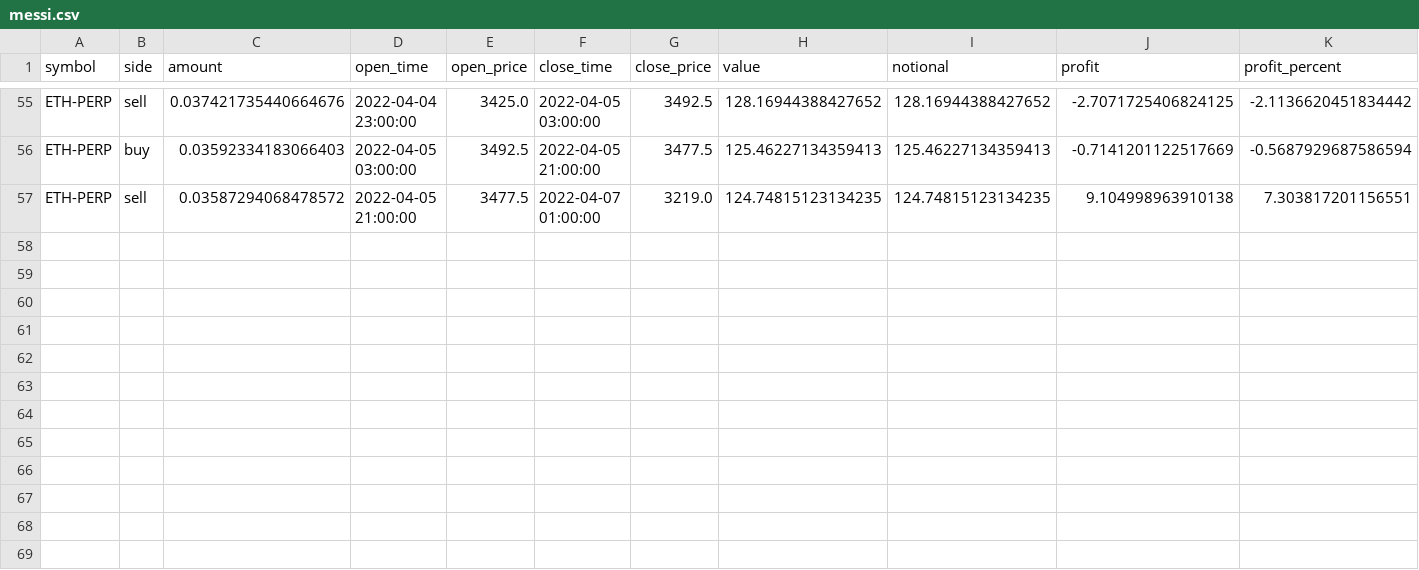
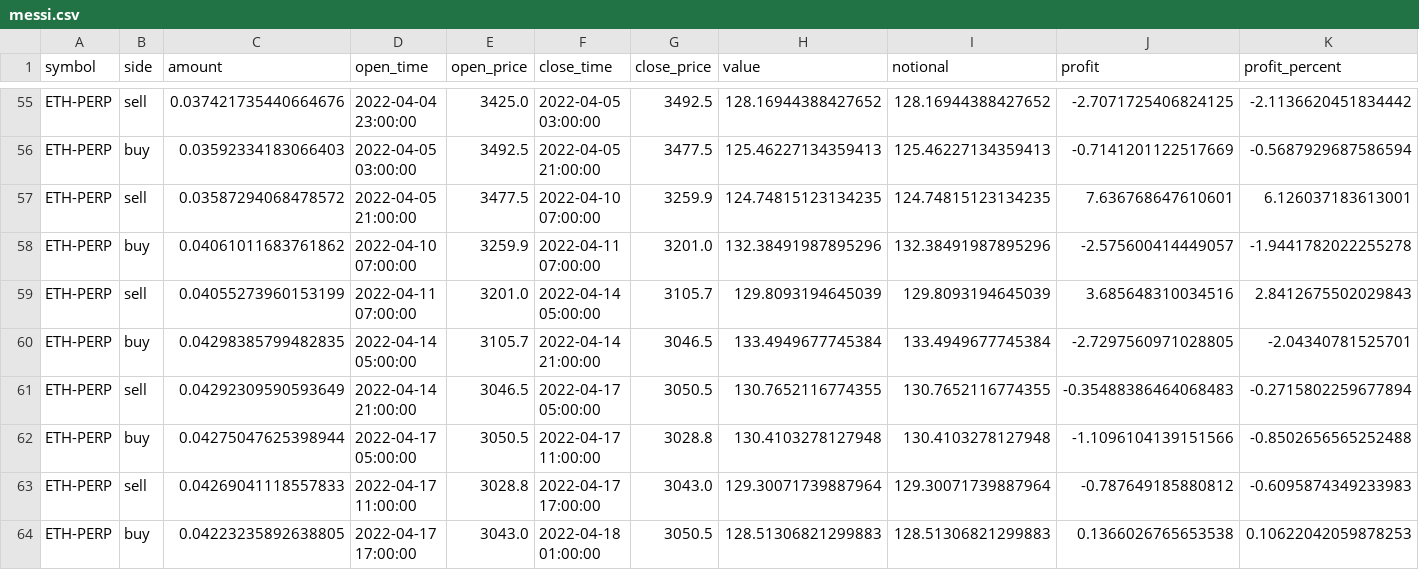
Before and after one commit to neozan/puresed-backtest, a CSV file: backtest/transactions/messi.csv, drawn as a sheet; only a part is shown, gaps mark what is left out.

```diff
--- a/backtest/transactions/messi.csv
+++ b/backtest/transactions/messi.csv
@@ -56,2 +56,9 @@ ETH-PERP,sell,0.037421735440664676,2022-04-04 23:00:00,3425.0,2022-04-05 03:00:0
 ETH-PERP,buy,0.03592334183066403,2022-04-05 03:00:00,3492.5,2022-04-05 21:00:00,3477.5,125.46227134359413,125.46227134359413,-0.7141201122517669,-0.5687929687586594
-ETH-PERP,sell,0.03587294068478572,2022-04-05 21:00:00,3477.5,2022-04-07 01:00:00,3219.0,124.74815123134235,124.74815123134235,9.104998963910138,7.303817201156551
+ETH-PERP,sell,0.03587294068478572,2022-04-05 21:00:00,3477.5,2022-04-10 07:00:00,3259.9,124.74815123134235,124.74815123134235,7.636768647610601,6.126037183613001
+ETH-PERP,buy,0.04061011683761862,2022-04-10 07:00:00,3259.9,2022-04-11 07:00:00,3201.0,132.38491987895296,132.38491987895296,-2.575600414449057,-1.9441782022255278
+ETH-PERP,sell,0.04055273960153199,2022-04-11 07:00:00,3201.0,2022-04-14 05:00:00,3105.7,129.8093194645039,129.8093194645039,3.685648310034516,2.8412675502029843
+ETH-PERP,buy,0.04298385799482835,2022-04-14 05:00:00,3105.7,2022-04-14 21:00:00,3046.5,133.4949677745384,133.4949677745384,-2.7297560971028805,-2.04340781525701
+ETH-PERP,sell,0.04292309590593649,2022-04-14 21:00:00,3046.5,2022-04-17 05:00:00,3050.5,130.7652116774355,130.7652116774355,-0.35488386464068483,-0.2715802259677894
+ETH-PERP,buy,0.04275047625398944,2022-04-17 05:00:00,3050.5,2022-04-17 11:00:00,3028.8,130.4103278127948,130.4103278127948,-1.1096104139151566,-0.8502656565252488
+ETH-PERP,sell,0.04269041118557833,2022-04-17 11:00:00,3028.8,2022-04-17 17:00:00,3043.0,129.30071739887964,129.30071739887964,-0.787649185880812,-0.6095874349233983
+ETH-PERP,buy,0.04223235892638805,2022-04-17 17:00:00,3043.0,2022-04-18 01:00:00,3050.5,128.51306821299883,128.51306821299883,0.1366026765653538,0.10622042059878253
```
Also changed, not shown: backtest/transactions/cross.csv, backtest/transactions/cryptoris_15m.csv, 10 other files.
